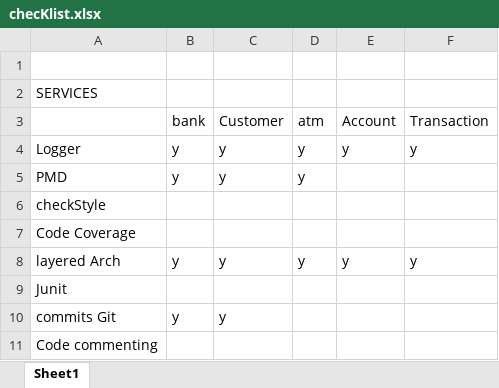
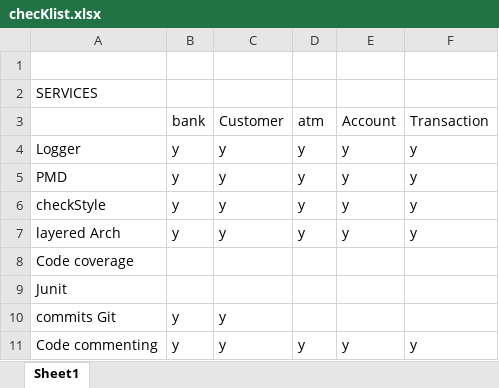
Before and after one commit to tuhindasgit/BankingSystem, an Excel workbook: checKlist.xlsx, sheet Sheet1, drawn as a sheet; values as stored, in another font and other column widths than the file's, no borders; removed rows and columns are numbered as before the commit, all else as after; the diff names each change by its address in the sheet, - before the commit and + after, or states it on an @@ line.

```diff
--- a/checKlist.xlsx (sheet Sheet1)
+++ b/checKlist.xlsx (sheet Sheet1)
-E5:E6: (empty)
+E5:E6: y
-F5:F6: (empty)
+F5:F6: y
-B6: (empty)
+B6: y
-C6: (empty)
+C6: y
-D6: (empty)
+D6: y
-row 7: Code Coverage
+row 8: Code coverage
-B11: (empty)
+B11: y
-C11: (empty)
+C11: y
-D11: (empty)
+D11: y
-E11: (empty)
+E11: y
-F11: (empty)
+F11: y
```
Also changed, not shown: 21 other files.
